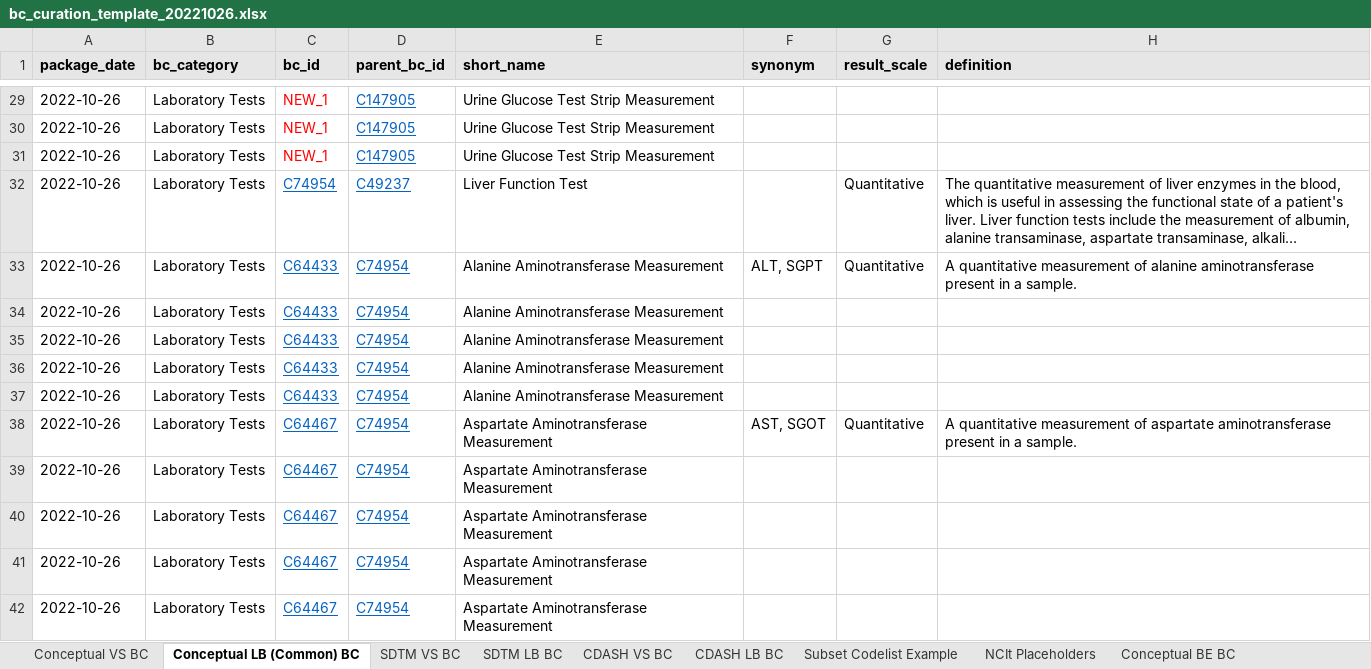
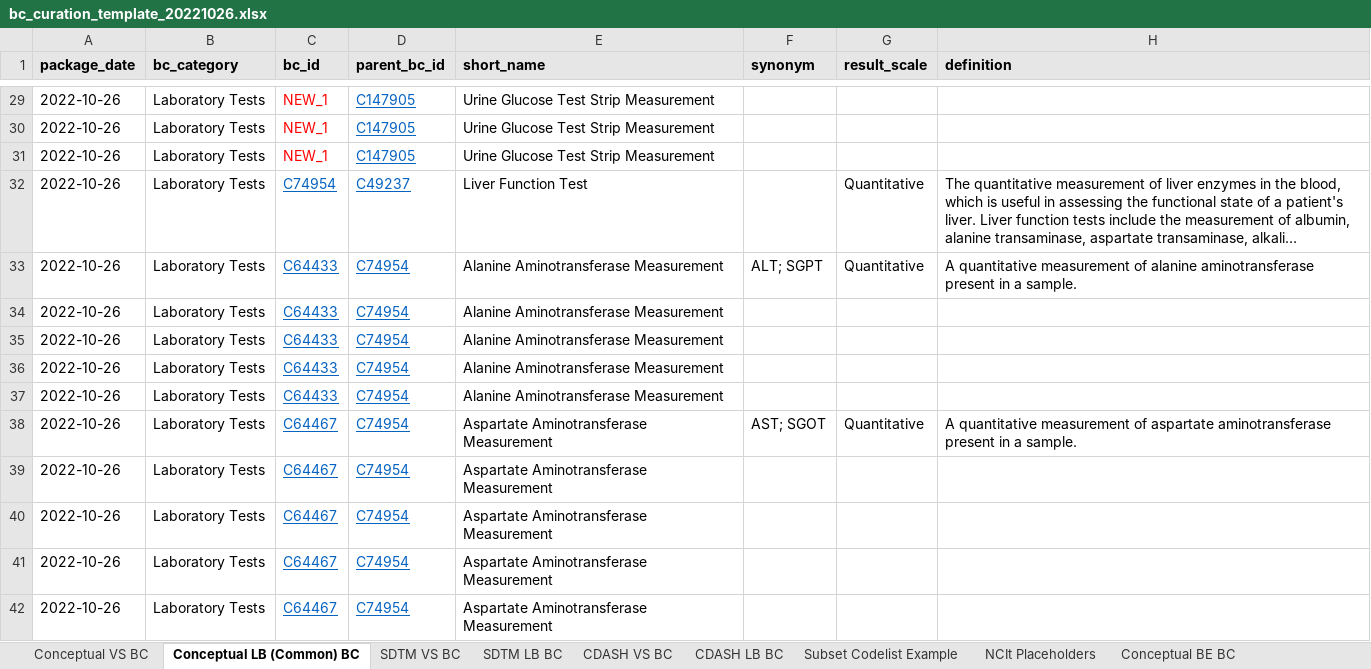
Before and after one commit to cdisc-org/COSMoS, an Excel workbook: bc_curation_template_20221026.xlsx, sheet Conceptual LB (Common) BC, drawn as a sheet; only a part is shown, gaps mark what is left out; long unchanged cells end in …; values as stored, in another font and other column widths than the file's, no borders; the diff names each change by its address in the sheet, - before the commit and + after, or states it on an @@ line.

```diff
--- a/bc_curation_template_20221026.xlsx (sheet Conceptual LB (Common) BC)
+++ b/bc_curation_template_20221026.xlsx (sheet Conceptual LB (Common) BC)
-F33 (synonym): ALT, SGPT
+F33 (synonym): ALT; SGPT
-F38 (synonym): AST, SGOT
+F38 (synonym): AST; SGOT
```
Also changed, not shown: 3 other files.
